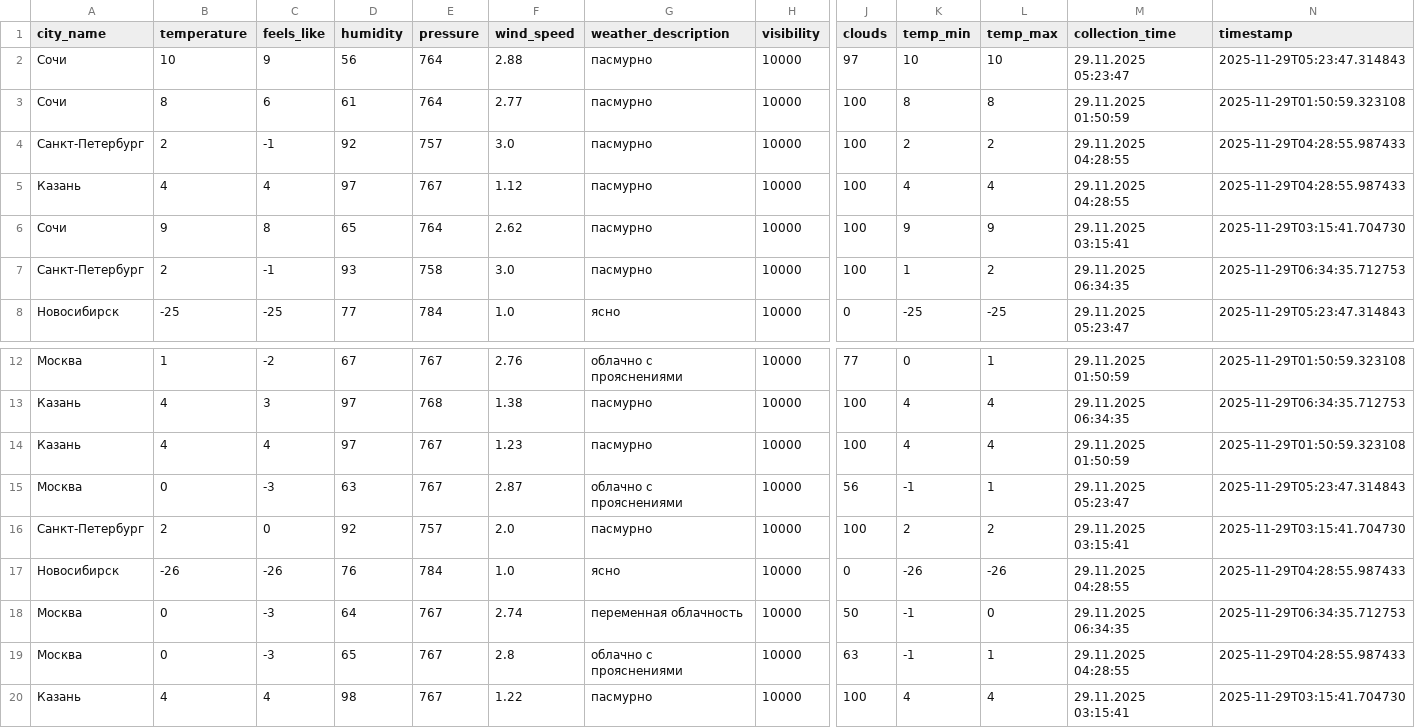
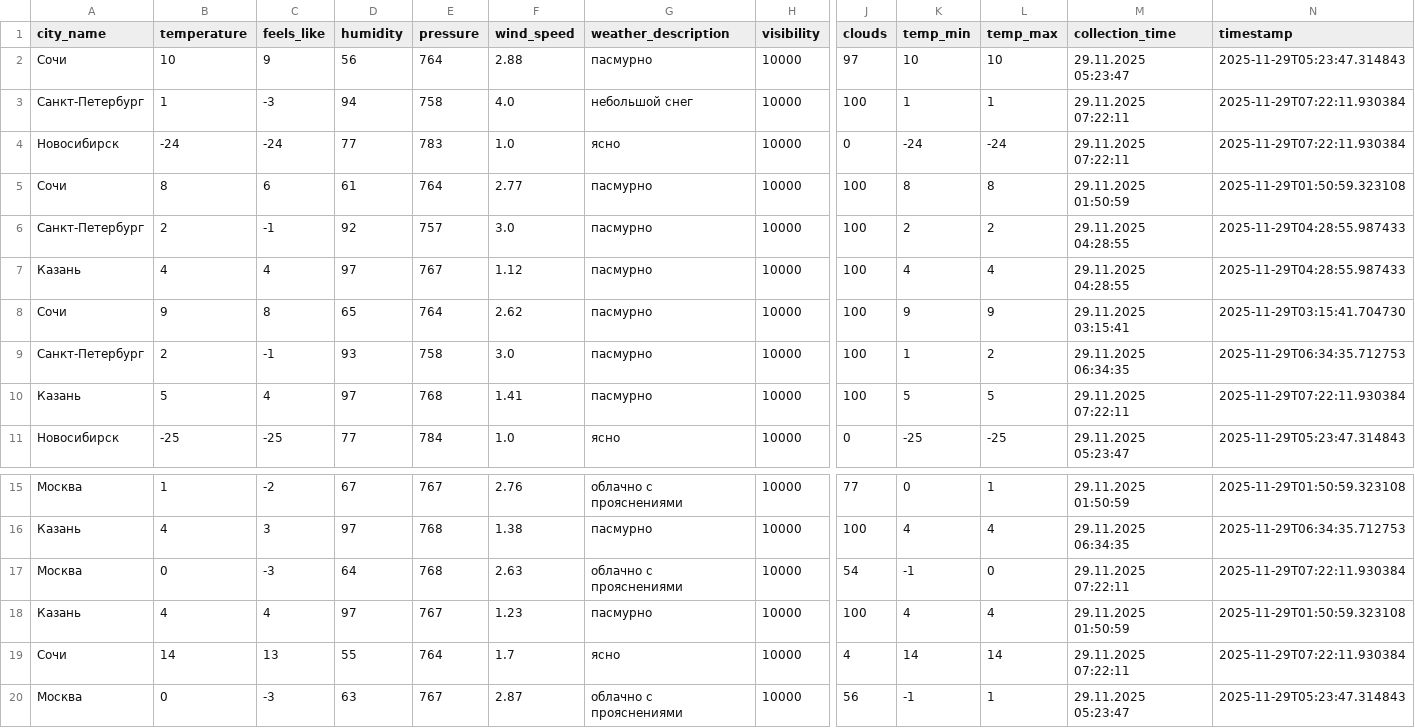
Before and after one commit to julia-JT/Weather_tourism_pipeline, a CSV file: data/enriched/weather_enriched_20251129.csv, drawn as a sheet; only a part is shown, gaps mark what is left out; the shorter side is filled out with more unchanged rows; rows hold the shown columns only; the diff names each change by its address in the sheet, - before the commit and + after, or states it on an @@ line.

```diff
--- a/data/enriched/weather_enriched_20251129.csv
+++ b/data/enriched/weather_enriched_20251129.csv
+row 3: Санкт-Петербург | 1 | -3 | 94 | 758 | 4.0 | небольшой снег | 10000 | 100 | 1 | 1 | 29.11.2025 07:22:11 | 2025-11-29T07:22:11.930384
+row 4: Новосибирск | -24 | -24 | 77 | 783 | 1.0 | ясно | 10000 | 0 | -24 | -24 | 29.11.2025 07:22:11 | 2025-11-29T07:22:11.930384
+row 10: Казань | 5 | 4 | 97 | 768 | 1.41 | пасмурно | 10000 | 100 | 5 | 5 | 29.11.2025 07:22:11 | 2025-11-29T07:22:11.930384
+row 17: Москва | 0 | -3 | 64 | 768 | 2.63 | облачно с прояснениями | 10000 | 54 | -1 | 0 | 29.11.2025 07:22:11 | 2025-11-29T07:22:11.930384
+row 19: Сочи | 14 | 13 | 55 | 764 | 1.7 | ясно | 10000 | 4 | 14 | 14 | 29.11.2025 07:22:11 | 2025-11-29T07:22:11.930384
```
Also changed, not shown: data/aggregated/city_tourism_rating.csv, data/aggregated/federal_districts_summary.csv, 19 other files.
